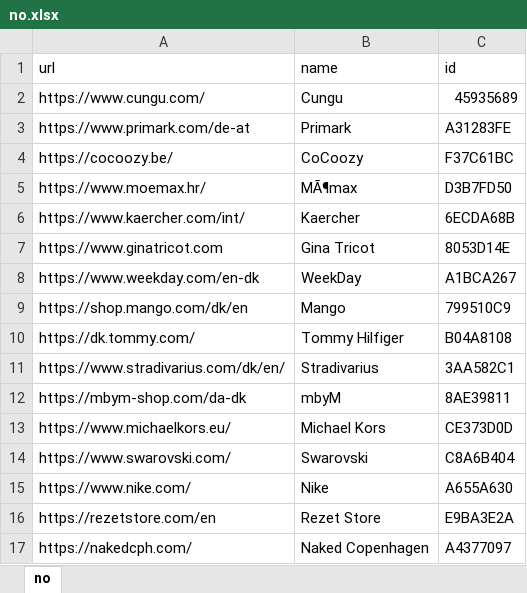
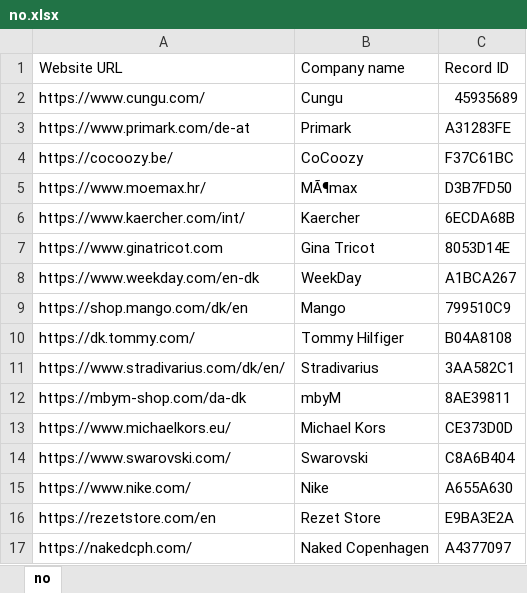
Before and after one commit to iPaper/sales-gpt, an Excel workbook: public/no.xlsx, sheet no, drawn as a sheet; values as stored, in another font and other column widths than the file's, no borders; removed rows and columns are numbered as before the commit, all else as after; the diff names each change by its address in the sheet, - before the commit and + after, or states it on an @@ line.

```diff
--- a/public/no.xlsx (sheet no)
+++ b/public/no.xlsx (sheet no)
-row 1: url | name | id
+row 1: Website URL | Company name | Record ID
```
Also changed, not shown: public/yes.xlsx, 1 other file.
